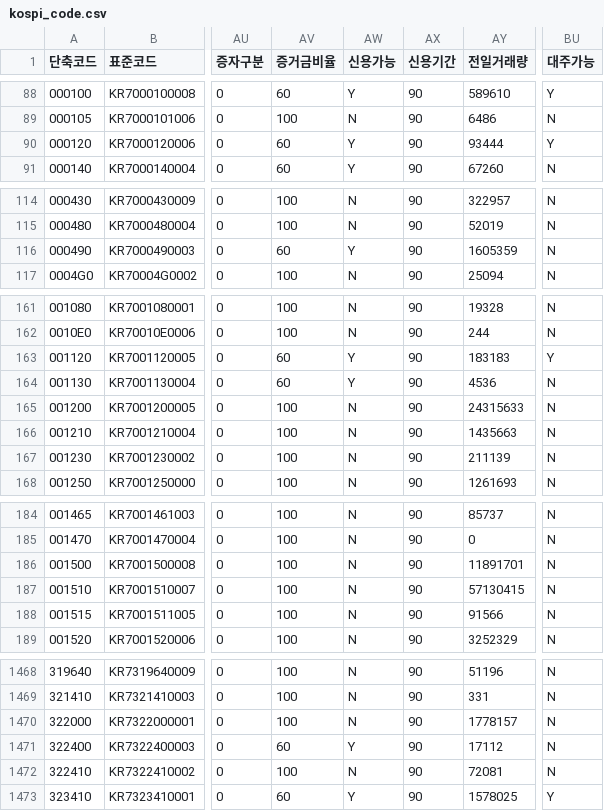
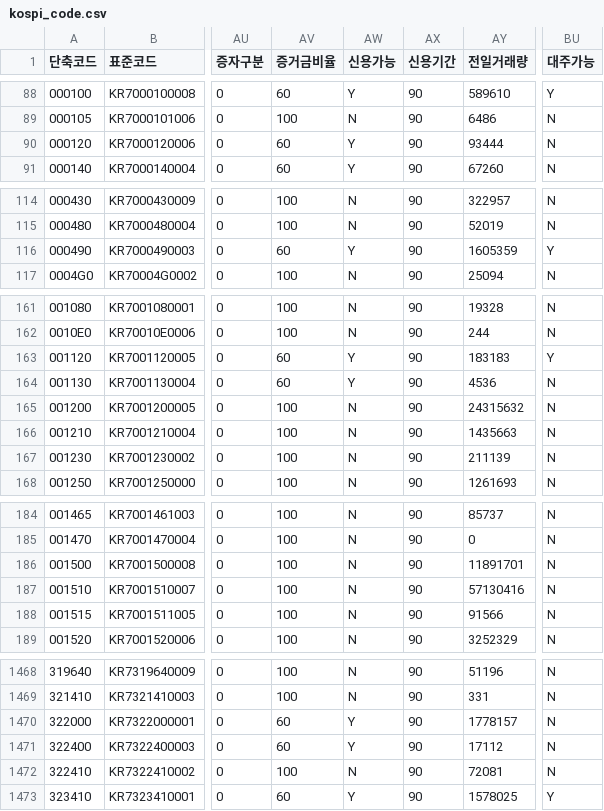
Before and after one commit to paca94/stock-info, a CSV file: info/kospi_code.csv, drawn as a sheet; only a part is shown, gaps mark what is left out; the diff covers the shown part only; the diff names each change by its address in the sheet, - before the commit and + after, or states it on an @@ line.

```diff
--- a/info/kospi_code.csv
+++ b/info/kospi_code.csv
-BU90 (대주가능): Y
+BU90 (대주가능): N
-BU116 (대주가능): N
+BU116 (대주가능): Y
-AY165 (전일거래량): 24315633
+AY165 (전일거래량): 24315632
-AY187 (전일거래량): 57130415
+AY187 (전일거래량): 57130416
-AV1470 (증거금비율): 100
+AV1470 (증거금비율): 60
-AW1470 (신용가능): N
+AW1470 (신용가능): Y
```
Also changed, not shown: 48 edited cells elsewhere in this file.
